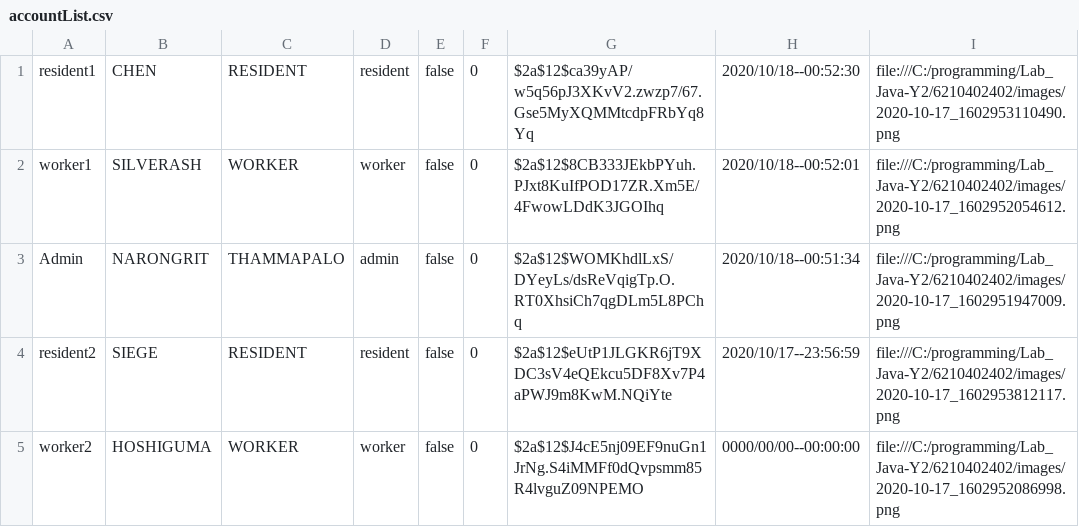
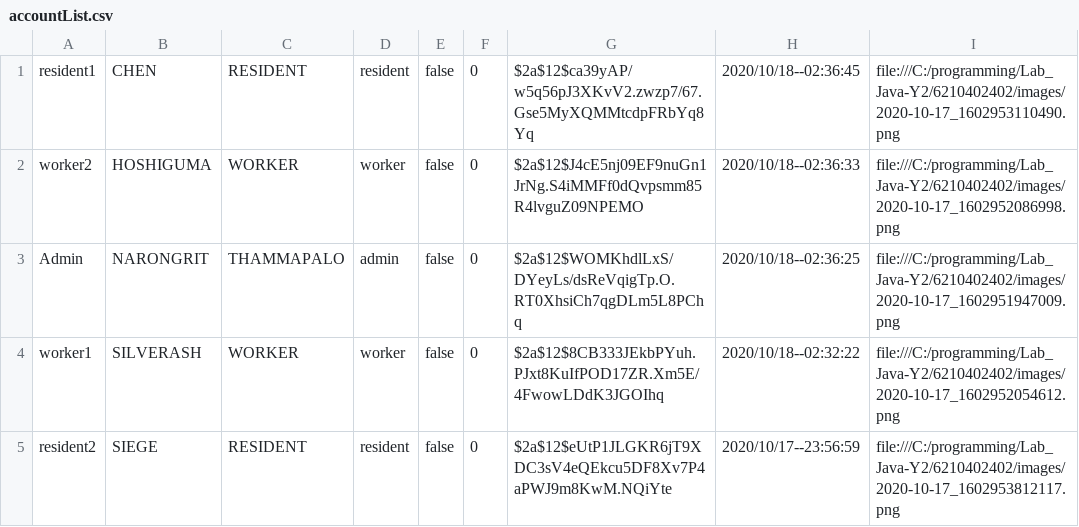
Before and after one commit to Ford-Narongrit/Project-Java-211, a CSV file: data/accountList.csv, drawn as a sheet.

```diff
--- a/data/accountList.csv
+++ b/data/accountList.csv
@@ -1,5 +1,5 @@
-resident1,CHEN,RESIDENT,resident,false,0,$2a$12$ca39yAP/w5q56pJ3XKvV2.zwzp7/67.Gse5MyXQMMtcdpFRbYq8Yq,2020/10/18--00:52:30,file:///C:/programming/Lab_Java-Y2/6210402402/images/2020-10-17_1602953110490.png
-worker1,SILVERASH,WORKER,worker,false,0,$2a$12$8CB333JEkbPYuh.PJxt8KuIfPOD17ZR.Xm5E/4FwowLDdK3JGOIhq,2020/10/18--00:52:01,file:///C:/programming/Lab_Java-Y2/6210402402/images/2020-10-17_1602952054612.png
-Admin,NARONGRIT,THAMMAPALO,admin,false,0,$2a$12$WOMKhdlLxS/DYeyLs/dsReVqigTp.O.RT0XhsiCh7qgDLm5L8PChq,2020/10/18--00:51:34,file:///C:/programming/Lab_Java-Y2/6210402402/images/2020-10-17_1602951947009.png
+resident1,CHEN,RESIDENT,resident,false,0,$2a$12$ca39yAP/w5q56pJ3XKvV2.zwzp7/67.Gse5MyXQMMtcdpFRbYq8Yq,2020/10/18--02:36:45,file:///C:/programming/Lab_Java-Y2/6210402402/images/2020-10-17_1602953110490.png
+worker2,HOSHIGUMA,WORKER,worker,false,0,$2a$12$J4cE5nj09EF9nuGn1JrNg.S4iMMFf0dQvpsmm85R4lvguZ09NPEMO,2020/10/18--02:36:33,file:///C:/programming/Lab_Java-Y2/6210402402/images/2020-10-17_1602952086998.png
+Admin,NARONGRIT,THAMMAPALO,admin,false,0,$2a$12$WOMKhdlLxS/DYeyLs/dsReVqigTp.O.RT0XhsiCh7qgDLm5L8PChq,2020/10/18--02:36:25,file:///C:/programming/Lab_Java-Y2/6210402402/images/2020-10-17_1602951947009.png
+worker1,SILVERASH,WORKER,worker,false,0,$2a$12$8CB333JEkbPYuh.PJxt8KuIfPOD17ZR.Xm5E/4FwowLDdK3JGOIhq,2020/10/18--02:32:22,file:///C:/programming/Lab_Java-Y2/6210402402/images/2020-10-17_1602952054612.png
 resident2,SIEGE,RESIDENT,resident,false,0,$2a$12$eUtP1JLGKR6jT9XDC3sV4eQEkcu5DF8Xv7P4aPWJ9m8KwM.NQiYte,2020/10/17--23:56:59,file:///C:/programming/Lab_Java-Y2/6210402402/images/2020-10-17_1602953812117.png
-worker2,HOSHIGUMA,WORKER,worker,false,0,$2a$12$J4cE5nj09EF9nuGn1JrNg.S4iMMFf0dQvpsmm85R4lvguZ09NPEMO,0000/00/00--00:00:00,file:///C:/programming/Lab_Java-Y2/6210402402/images/2020-10-17_1602952086998.png
```
Also changed, not shown: 13 other files.
